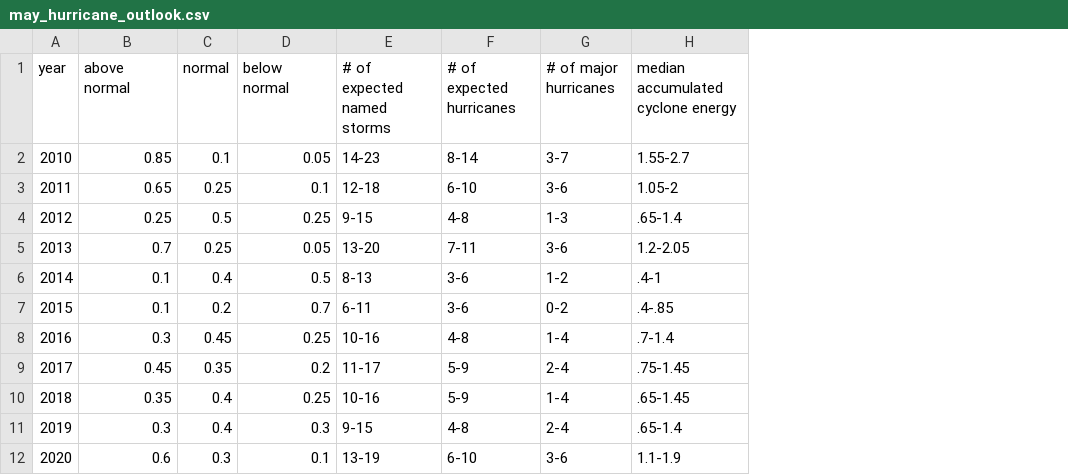
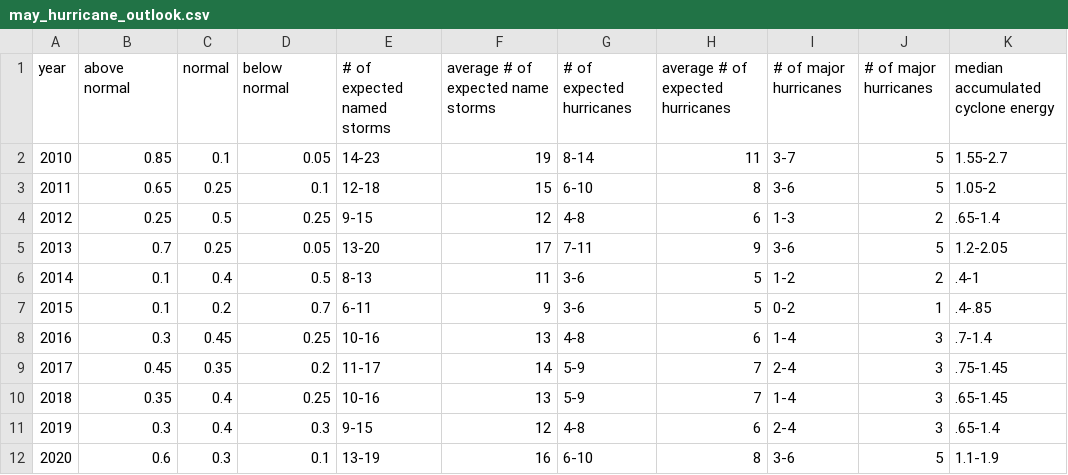
Before and after one commit to allisondungo/cs620-project-hurricanes, a CSV file: may_hurricane_outlook.csv, drawn as a sheet; the diff names each change by its address in the sheet, - before the commit and + after, or states it on an @@ line.

Commit message:
Added average # of storm columns for better data comparison and creating models

```diff
--- a/may_hurricane_outlook.csv
+++ b/may_hurricane_outlook.csv
+column F, rows 1-12: average # of expected name storms | 19 | 15 | 12 | 17 | 11 | 9 | 13 | 14 | 13 | 12 | 16
+column H (average # of expected hurricanes), rows 2-12: 11 | 8 | 6 | 9 | 5 | 5 | 6 | 7 | 7 | 6 | 8
+column J (# of major hurricanes), rows 2-12: 5 | 5 | 2 | 5 | 2 | 1 | 3 | 3 | 3 | 3 | 5
```
